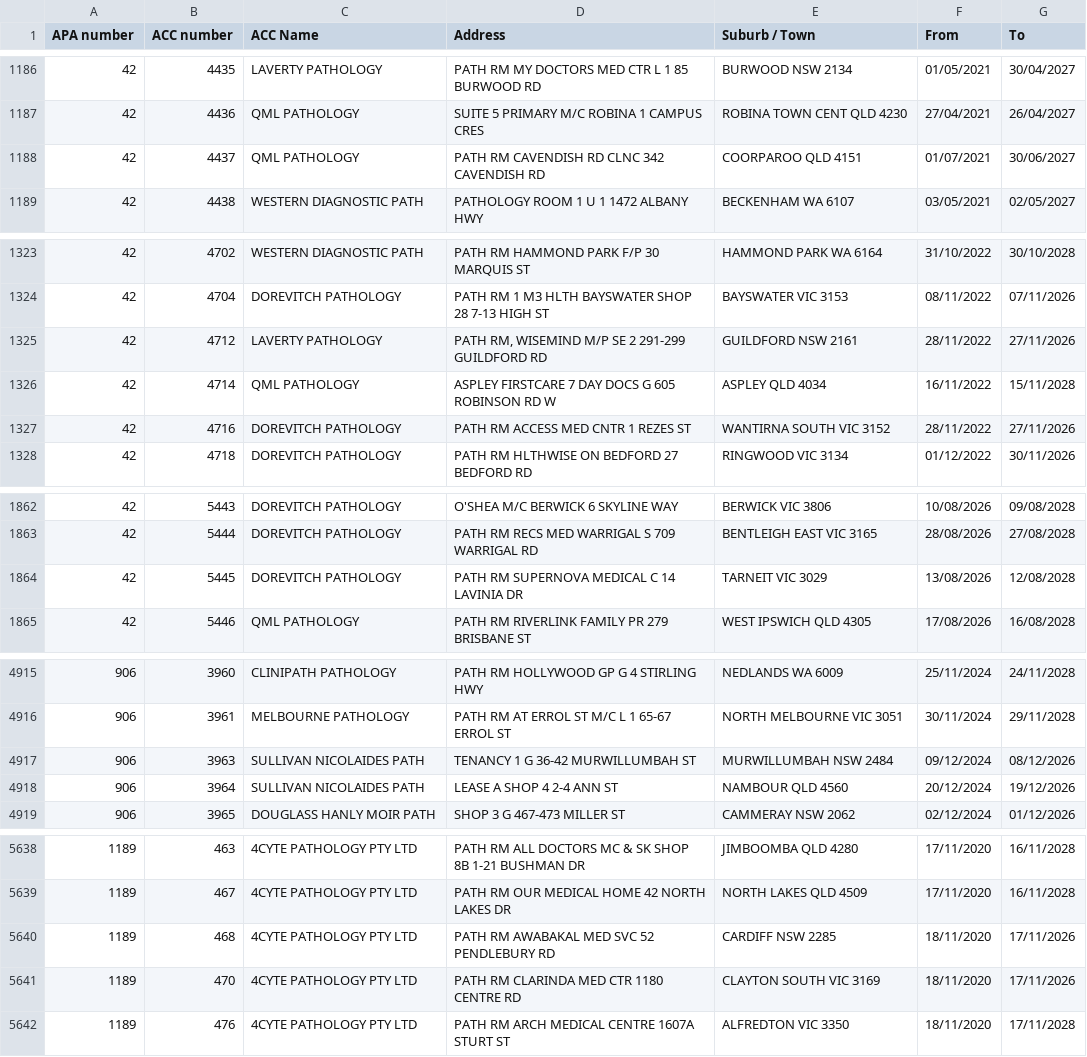
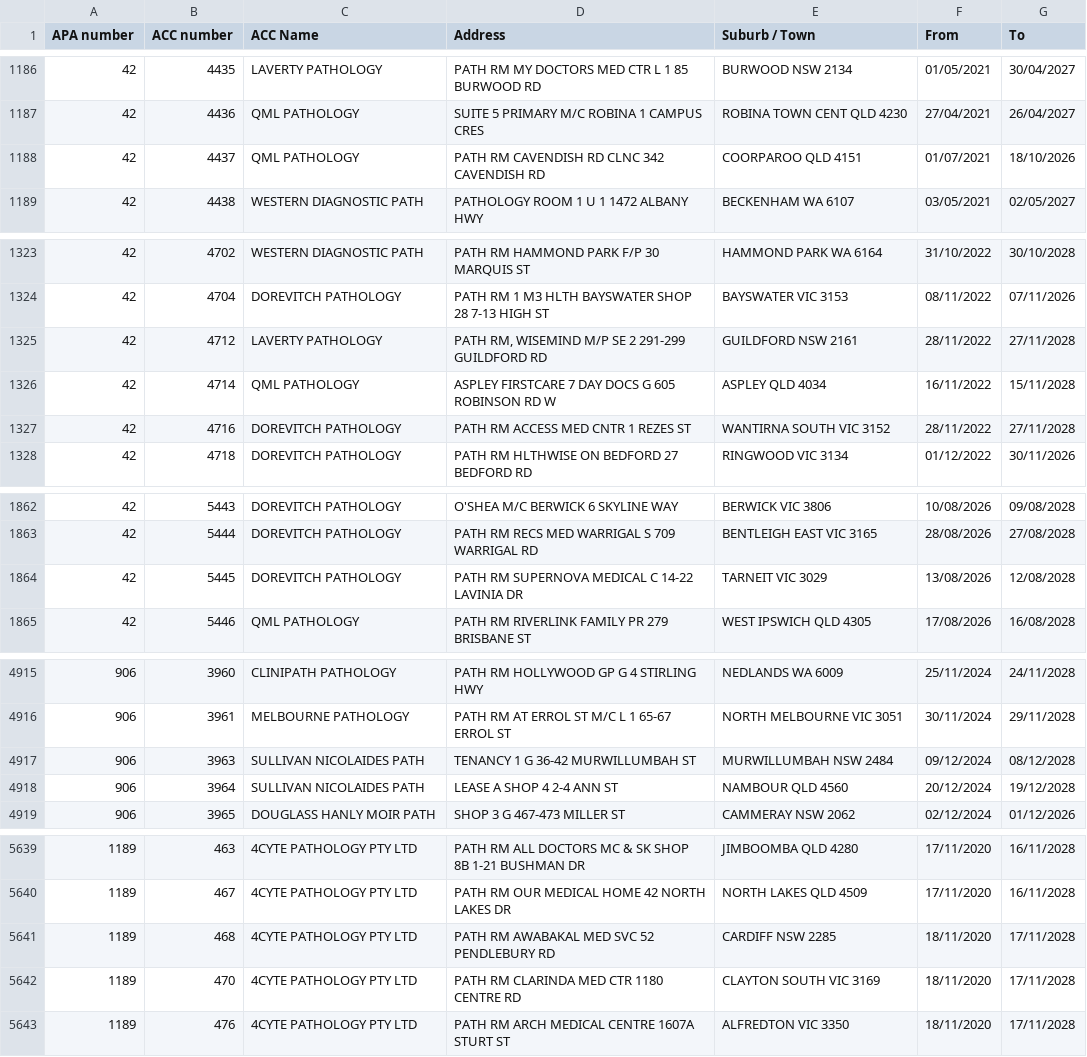
Before and after one commit to nwbort/apcc, a CSV file: apcc_list.csv, drawn as a sheet; only a part is shown, gaps mark what is left out; the diff covers the shown part only.

```diff
--- a/apcc_list.csv
+++ b/apcc_list.csv
@@ -1187,3 +1187,3 @@ APA number,ACC number,ACC Name,Address,Suburb / Town,From,To
 42,4436,QML PATHOLOGY,SUITE 5 PRIMARY M/C ROBINA 1 CAMPUS CRES,ROBINA TOWN CENT QLD 4230,27/04/2021,26/04/2027
-42,4437,QML PATHOLOGY,PATH RM CAVENDISH RD CLNC 342 CAVENDISH RD,COORPAROO QLD 4151,01/07/2021,30/06/2027
+42,4437,QML PATHOLOGY,PATH RM CAVENDISH RD CLNC 342 CAVENDISH RD,COORPAROO QLD 4151,01/07/2021,18/10/2026
 42,4438,WESTERN DIAGNOSTIC PATH,PATHOLOGY ROOM 1 U 1 1472 ALBANY HWY,BECKENHAM WA 6107,03/05/2021,02/05/2027
@@ -1324,5 +1324,5 @@ APA number,ACC number,ACC Name,Address,Suburb / Town,From,To
 42,4704,DOREVITCH PATHOLOGY,PATH RM 1 M3 HLTH BAYSWATER SHOP 28 7-13 HIGH ST,BAYSWATER VIC 3153,08/11/2022,07/11/2026
-42,4712,LAVERTY PATHOLOGY,"PATH RM, WISEMIND M/P SE 2 291-299 GUILDFORD RD",GUILDFORD NSW 2161,28/11/2022,27/11/2026
+42,4712,LAVERTY PATHOLOGY,"PATH RM, WISEMIND M/P SE 2 291-299 GUILDFORD RD",GUILDFORD NSW 2161,28/11/2022,27/11/2028
 42,4714,QML PATHOLOGY,ASPLEY FIRSTCARE 7 DAY DOCS G 605 ROBINSON RD W,ASPLEY QLD 4034,16/11/2022,15/11/2028
-42,4716,DOREVITCH PATHOLOGY,PATH RM ACCESS MED CNTR 1 REZES ST,WANTIRNA SOUTH VIC 3152,28/11/2022,27/11/2026
+42,4716,DOREVITCH PATHOLOGY,PATH RM ACCESS MED CNTR 1 REZES ST,WANTIRNA SOUTH VIC 3152,28/11/2022,27/11/2028
 42,4718,DOREVITCH PATHOLOGY,PATH RM HLTHWISE ON BEDFORD 27 BEDFORD RD,RINGWOOD VIC 3134,01/12/2022,30/11/2026
@@ -1863,3 +1863,3 @@ APA number,ACC number,ACC Name,Address,Suburb / Town,From,To
 42,5444,DOREVITCH PATHOLOGY,PATH RM RECS MED WARRIGAL S 709 WARRIGAL RD,BENTLEIGH EAST VIC 3165,28/08/2026,27/08/2028
-42,5445,DOREVITCH PATHOLOGY,PATH RM SUPERNOVA MEDICAL C 14 LAVINIA DR,TARNEIT VIC 3029,13/08/2026,12/08/2028
+42,5445,DOREVITCH PATHOLOGY,PATH RM SUPERNOVA MEDICAL C 14-22 LAVINIA DR,TARNEIT VIC 3029,13/08/2026,12/08/2028
 42,5446,QML PATHOLOGY,PATH RM RIVERLINK FAMILY PR 279 BRISBANE ST,WEST IPSWICH QLD 4305,17/08/2026,16/08/2028
@@ -4916,4 +4916,4 @@ APA number,ACC number,ACC Name,Address,Suburb / Town,From,To
 906,3961,MELBOURNE PATHOLOGY,PATH RM AT ERROL ST M/C L 1 65-67 ERROL ST,NORTH MELBOURNE VIC 3051,30/11/2024,29/11/2028
-906,3963,SULLIVAN NICOLAIDES PATH,TENANCY 1 G 36-42 MURWILLUMBAH ST,MURWILLUMBAH NSW 2484,09/12/2024,08/12/2026
-906,3964,SULLIVAN NICOLAIDES PATH,LEASE A SHOP 4 2-4 ANN ST,NAMBOUR QLD 4560,20/12/2024,19/12/2026
+906,3963,SULLIVAN NICOLAIDES PATH,TENANCY 1 G 36-42 MURWILLUMBAH ST,MURWILLUMBAH NSW 2484,09/12/2024,08/12/2028
+906,3964,SULLIVAN NICOLAIDES PATH,LEASE A SHOP 4 2-4 ANN ST,NAMBOUR QLD 4560,20/12/2024,19/12/2028
 906,3965,DOUGLASS HANLY MOIR PATH,SHOP 3 G 467-473 MILLER ST,CAMMERAY NSW 2062,02/12/2024,01/12/2026
@@ -5639,4 +5640,4 @@ APA number,ACC number,ACC Name,Address,Suburb / Town,From,To
 1189,467,4CYTE PATHOLOGY PTY LTD,PATH RM OUR MEDICAL HOME 42 NORTH LAKES DR,NORTH LAKES QLD 4509,17/11/2020,16/11/2028
-1189,468,4CYTE PATHOLOGY PTY LTD,PATH RM AWABAKAL MED SVC 52 PENDLEBURY RD,CARDIFF NSW 2285,18/11/2020,17/11/2026
-1189,470,4CYTE PATHOLOGY PTY LTD,PATH RM CLARINDA MED CTR 1180 CENTRE RD,CLAYTON SOUTH VIC 3169,18/11/2020,17/11/2026
+1189,468,4CYTE PATHOLOGY PTY LTD,PATH RM AWABAKAL MED SVC 52 PENDLEBURY RD,CARDIFF NSW 2285,18/11/2020,17/11/2028
+1189,470,4CYTE PATHOLOGY PTY LTD,PATH RM CLARINDA MED CTR 1180 CENTRE RD,CLAYTON SOUTH VIC 3169,18/11/2020,17/11/2028
 1189,476,4CYTE PATHOLOGY PTY LTD,PATH RM ARCH MEDICAL CENTRE 1607A STURT ST,ALFREDTON VIC 3350,18/11/2020,17/11/2028
```
Also changed, not shown: 3 added rows, 2 removed rows and 1 edited cell elsewhere in this file.
